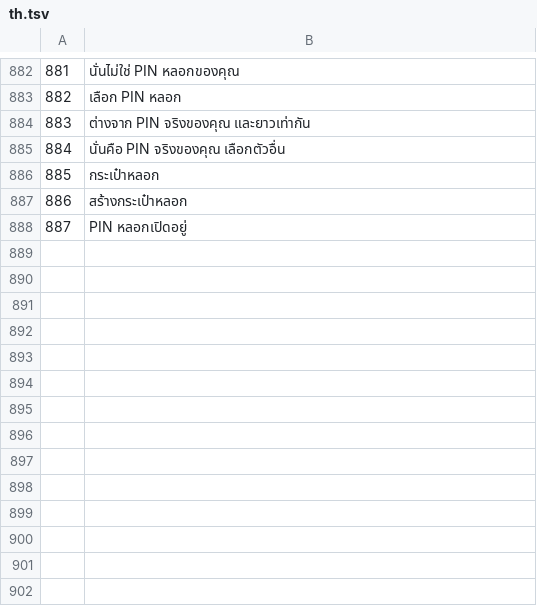
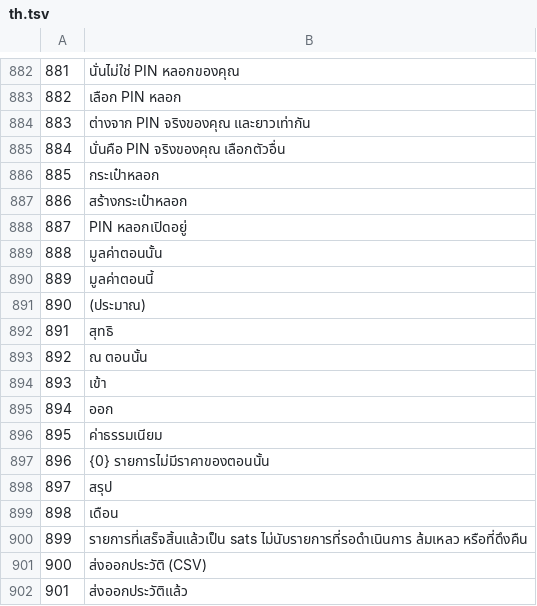
Before and after one commit to Random21m/blindsig, a TSV file: tools/i18n/tr/th.tsv, drawn as a sheet; only a part is shown, gaps mark what is left out.

```diff
--- a/tools/i18n/tr/th.tsv
+++ b/tools/i18n/tr/th.tsv
@@ -888 +888,15 @@
 887	PIN หลอกเปิดอยู่
+888	มูลค่าตอนนั้น
+889	มูลค่าตอนนี้
+890	(ประมาณ)
+891	สุทธิ
+892	ณ ตอนนั้น
+893	เข้า
+894	ออก
+895	ค่าธรรมเนียม
+896	{0} รายการไม่มีราคาของตอนนั้น
+897	สรุป
+898	เดือน
+899	รายการที่เสร็จสิ้นแล้วเป็น sats ไม่นับรายการที่รอดำเนินการ ล้มเหลว หรือที่ดึงคืน
+900	ส่งออกประวัติ (CSV)
+901	ส่งออกประวัติแล้ว
```
Also changed, not shown: tools/i18n/tr/ar.tsv, tools/i18n/tr/de.tsv, 47 other files.
